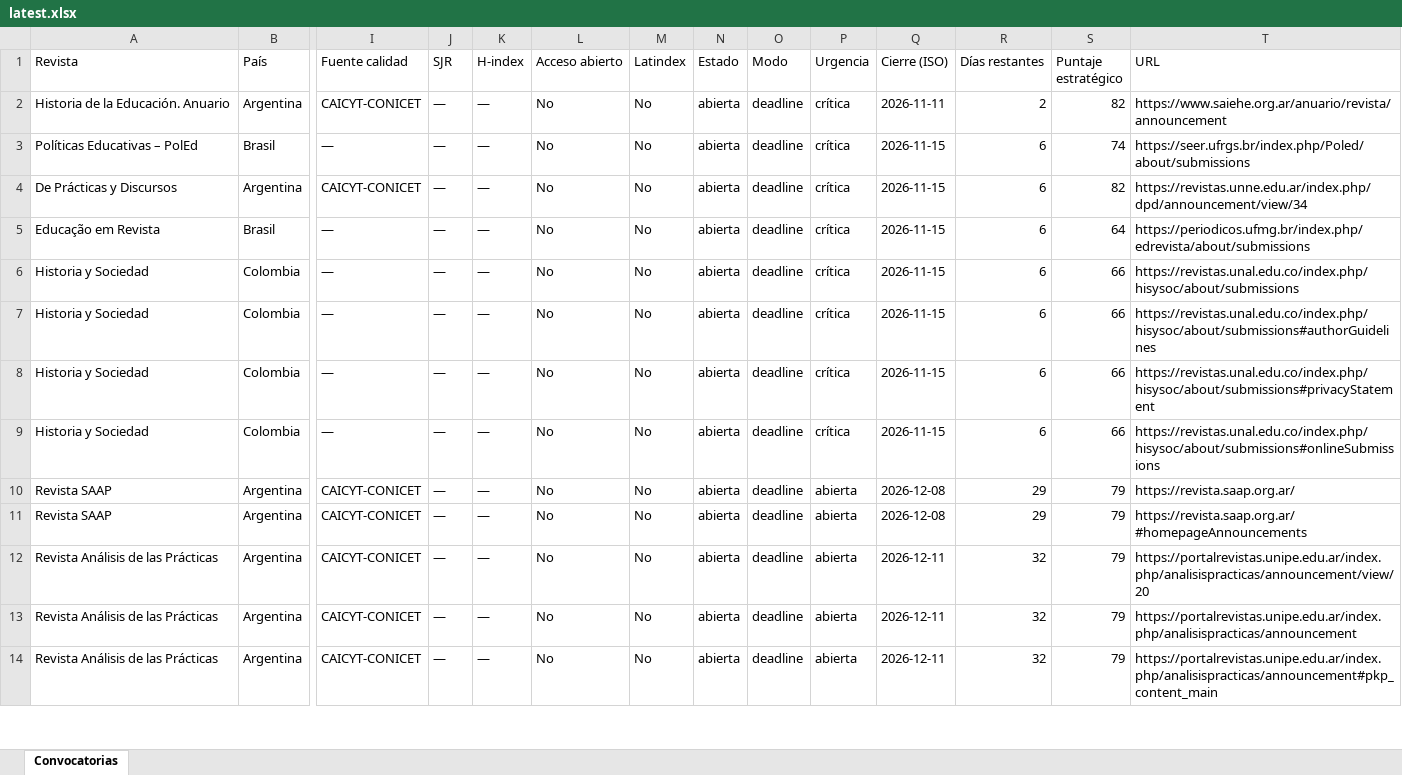
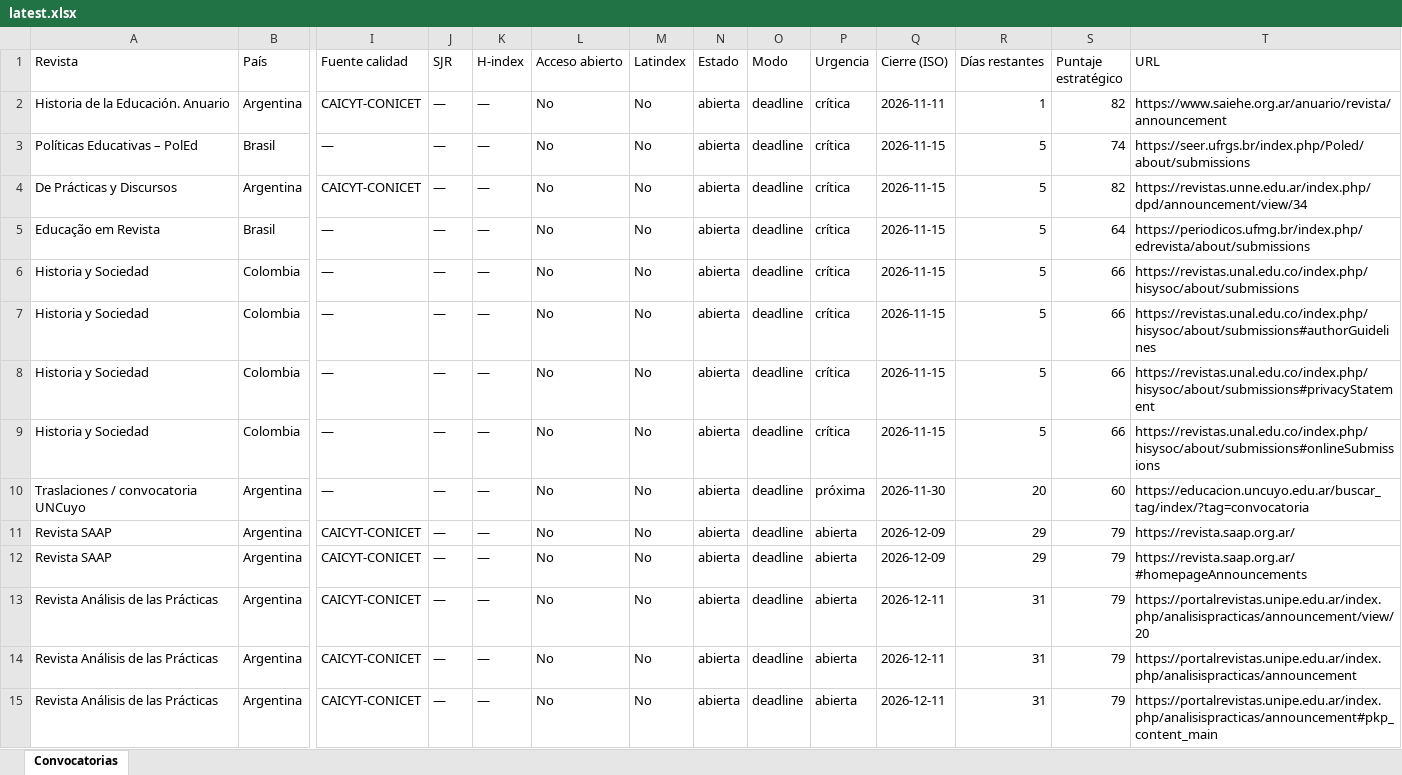
Before and after one commit to eaguirre25/SCRAPEADORACADEMICUS, an Excel workbook: docs/data/latest.xlsx, sheet Convocatorias, drawn as a sheet; only a part is shown, gaps mark what is left out; values as stored, in another font and other column widths than the file's, no cell formats; addresses are those after the commit; rows hold the shown columns only; the diff covers the shown part only; the diff names each change by its address in the sheet, - before the commit and + after, or states it on an @@ line.

```diff
--- a/docs/data/latest.xlsx (sheet Convocatorias)
+++ b/docs/data/latest.xlsx (sheet Convocatorias)
-R2 (Días restantes): 2
+R2 (Días restantes): 1
-R3:R9 (Días restantes): 6
+R3:R9 (Días restantes): 5
+row 10: Traslaciones / convocatoria UNCuyo | Argentina | — | — | — | No | No | abierta | deadline | próxima | 2026-11-30 | 20 | 60 | https://educacion.uncuyo.edu.ar/buscar_tag/index/?tag=convocatoria
-Q11:Q12 (Cierre (ISO)): 2026-12-08
+Q11:Q12 (Cierre (ISO)): 2026-12-09
-R13:R15 (Días restantes): 32
+R13:R15 (Días restantes): 31
```
Also changed, not shown: 24 edited cells elsewhere in this sheet, cell formats, 6 other files.
